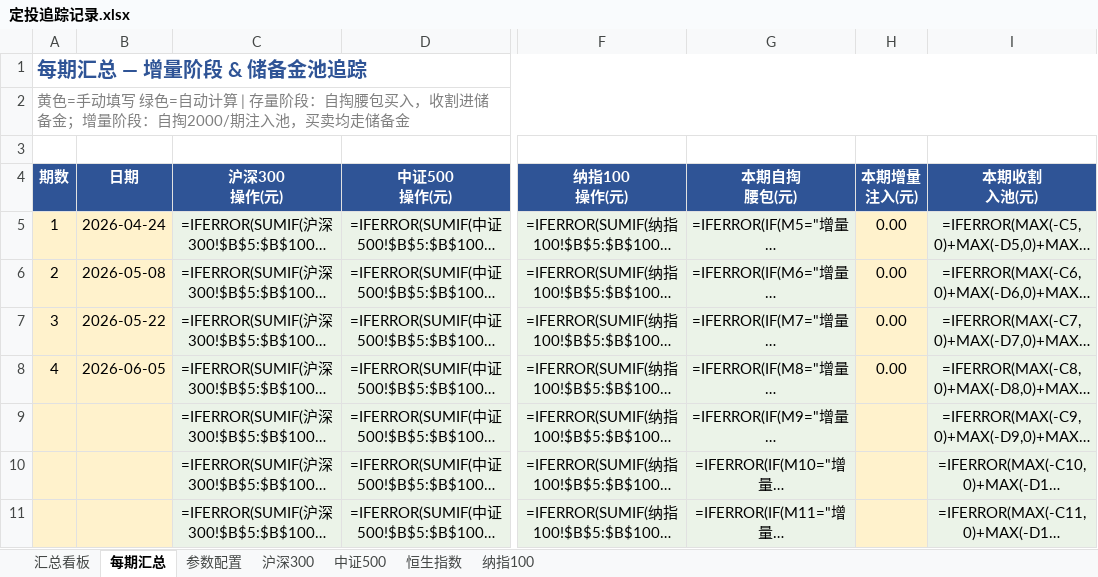
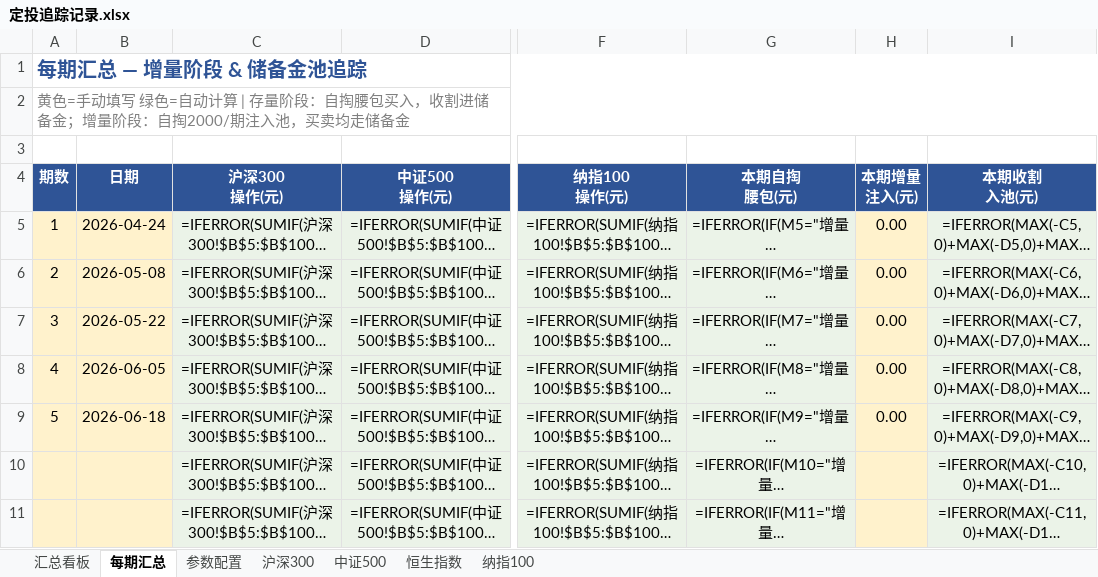
Before and after one commit to ParadeTo/financial_strategy, an Excel workbook: strategies/constant_value/定投追踪记录.xlsx, sheet 每期汇总, drawn as a sheet; only a part is shown, gaps mark what is left out; long unchanged cells end in …; values as stored, in another font and other column widths than the file's, no borders; formulas without a stored value are shown as written; the diff names each change by its address in the sheet, - before the commit and + after, or states it on an @@ line.

```diff
--- a/strategies/constant_value/定投追踪记录.xlsx (sheet 每期汇总)
+++ b/strategies/constant_value/定投追踪记录.xlsx (sheet 每期汇总)
-A9 (期数): (empty)
+A9 (期数): 5
-B9 (日期): (empty)
+B9 (日期): 2026-06-18
-H9 (本期增量 注入(元)): (empty)
+H9 (本期增量 注入(元)): 0.00
```
Also changed, not shown: sheet 纳指100, sheet 恒生指数, sheet 沪深300, sheet 中证500, 1 other file.
